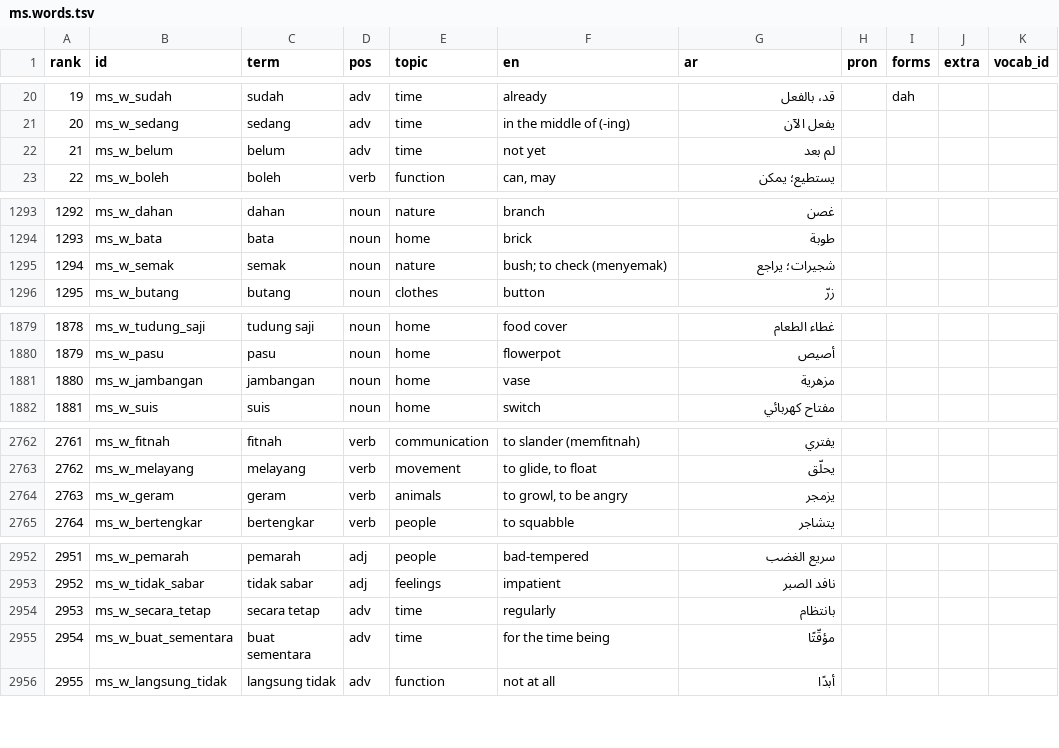
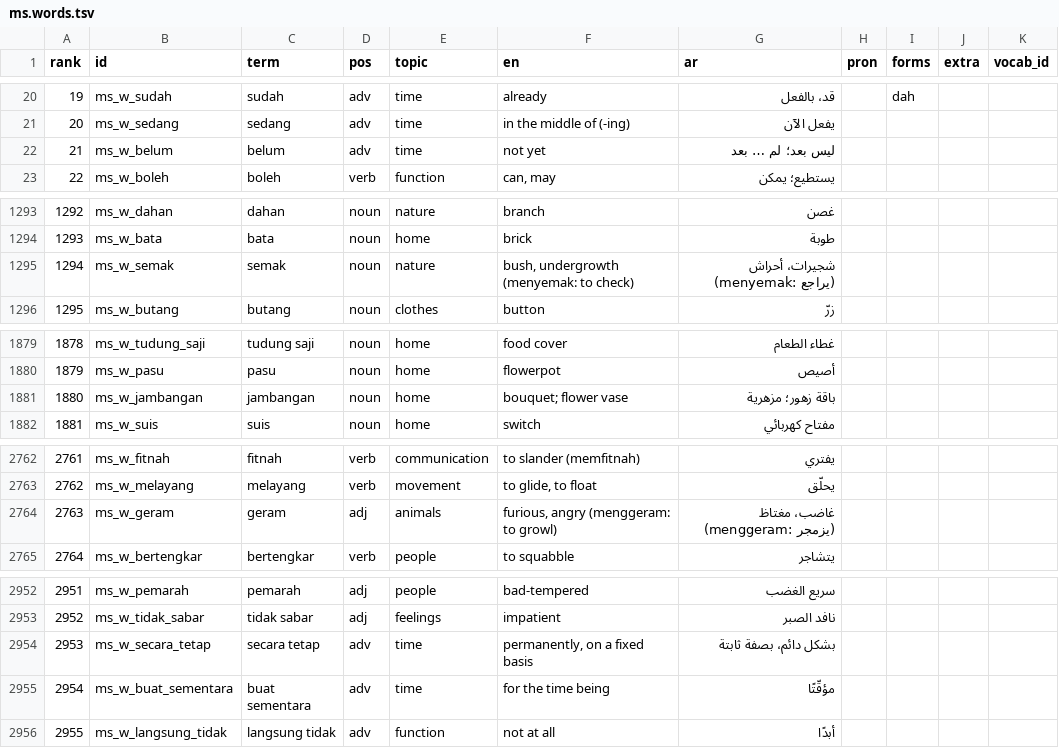
Before and after one commit to raedj/streamlit-example, a TSV file: polyglot-academy/content/wordlists/ms.words.tsv, drawn as a sheet; only a part is shown, gaps mark what is left out; the diff covers the shown part only.

```diff
--- a/polyglot-academy/content/wordlists/ms.words.tsv
+++ b/polyglot-academy/content/wordlists/ms.words.tsv
@@ -21,3 +21,3 @@ rank	id	term	pos	topic	en	ar	pron	forms	extra	vocab_id
 20	ms_w_sedang	sedang	adv	time	in the middle of (-ing)	يفعل الآن				
-21	ms_w_belum	belum	adv	time	not yet	لم بعد				
+21	ms_w_belum	belum	adv	time	not yet	ليس بعد؛ لم … بعد				
 22	ms_w_boleh	boleh	verb	function	can, may	يستطيع؛ يمكن				
@@ -1294,3 +1294,3 @@ rank	id	term	pos	topic	en	ar	pron	forms	extra	vocab_id
 1293	ms_w_bata	bata	noun	home	brick	طوبة
-1294	ms_w_semak	semak	noun	nature	bush; to check (menyemak)	شجيرات؛ يراجع
+1294	ms_w_semak	semak	noun	nature	bush, undergrowth (menyemak: to check)	شجيرات، أحراش (menyemak: يراجع)
 1295	ms_w_butang	butang	noun	clothes	button	زرّ
@@ -1880,3 +1880,3 @@ rank	id	term	pos	topic	en	ar	pron	forms	extra	vocab_id
 1879	ms_w_pasu	pasu	noun	home	flowerpot	أصيص
-1880	ms_w_jambangan	jambangan	noun	home	vase	مزهرية
+1880	ms_w_jambangan	jambangan	noun	home	bouquet; flower vase	باقة زهور؛ مزهرية
 1881	ms_w_suis	suis	noun	home	switch	مفتاح كهربائي
@@ -2763,3 +2763,3 @@ rank	id	term	pos	topic	en	ar	pron	forms	extra	vocab_id
 2762	ms_w_melayang	melayang	verb	movement	to glide, to float	يحلّق
-2763	ms_w_geram	geram	verb	animals	to growl, to be angry	يزمجر
+2763	ms_w_geram	geram	adj	animals	furious, angry (menggeram: to growl)	غاضب، مغتاظ (menggeram: يزمجر)
 2764	ms_w_bertengkar	bertengkar	verb	people	to squabble	يتشاجر
@@ -2953,3 +2953,3 @@ rank	id	term	pos	topic	en	ar	pron	forms	extra	vocab_id
 2952	ms_w_tidak_sabar	tidak sabar	adj	feelings	impatient	نافد الصبر
-2953	ms_w_secara_tetap	secara tetap	adv	time	regularly	بانتظام
+2953	ms_w_secara_tetap	secara tetap	adv	time	permanently, on a fixed basis	بشكل دائم، بصفة ثابتة
 2954	ms_w_buat_sementara	buat sementara	adv	time	for the time being	مؤقّتًا
```
Also changed, not shown: 10 edited cells elsewhere in this file, polyglot-academy/content/wordlists/en.examples.tsv, polyglot-academy/content/wordlists/en.words.tsv, 44 other files.
